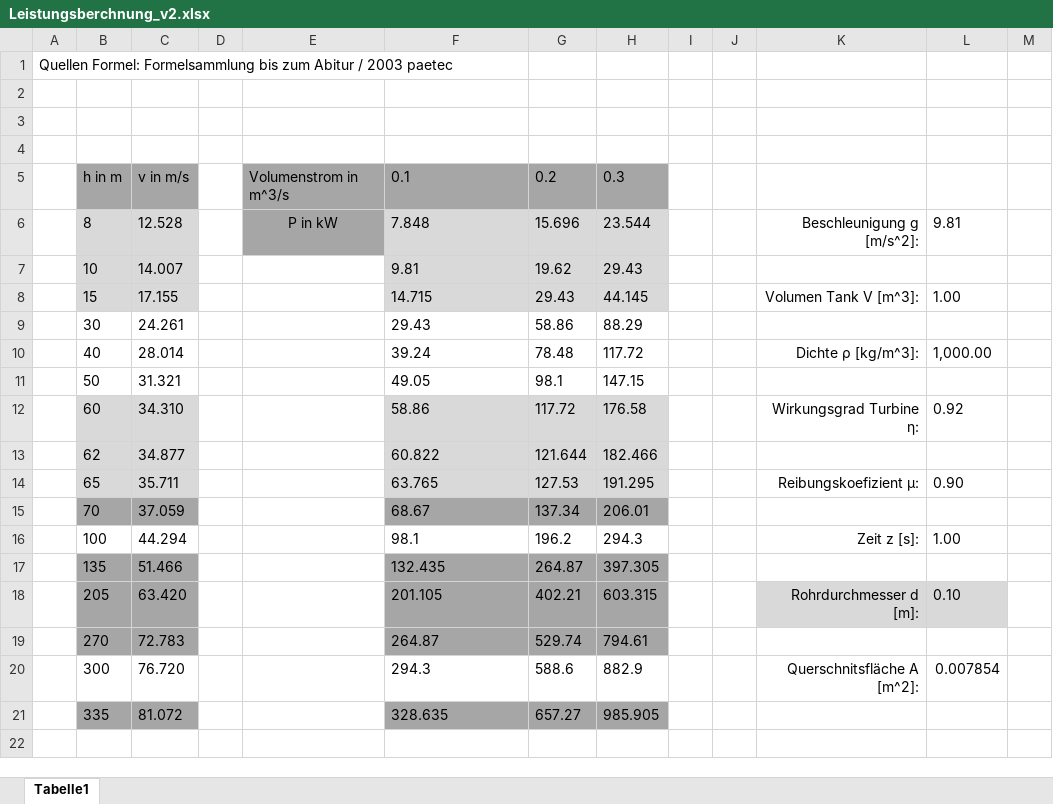
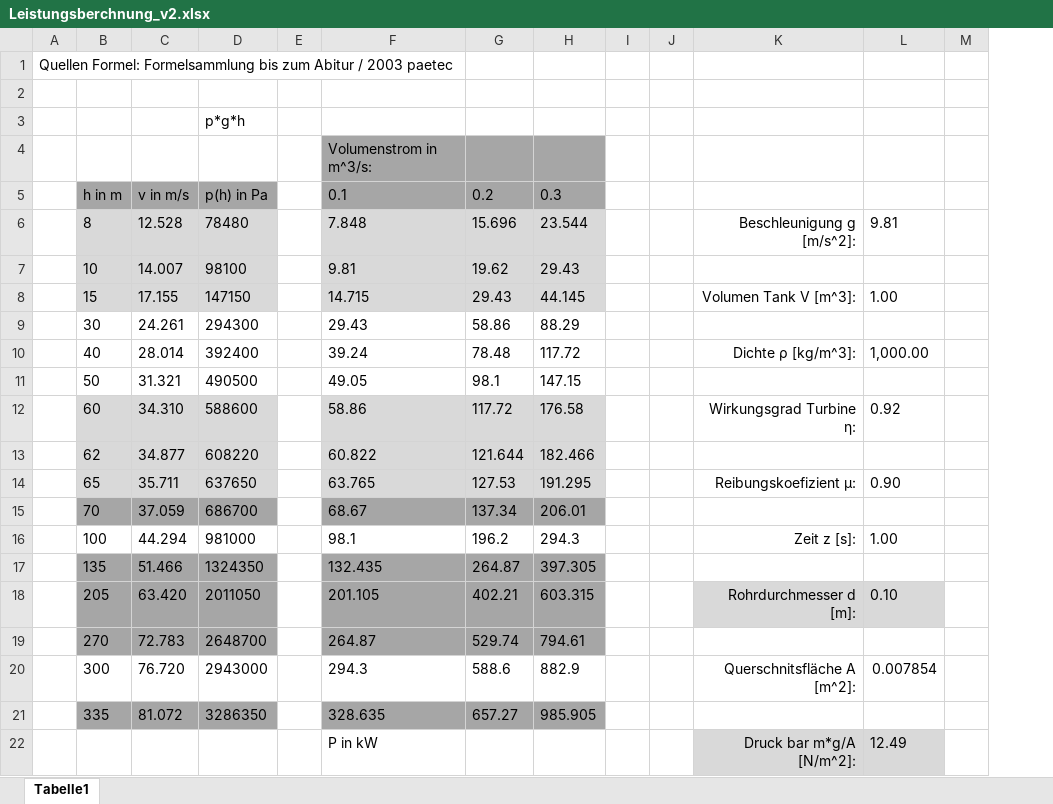
Before and after one commit to Swissmade41/Pro1, an Excel workbook: PflichtenheftTech/Ext_files/Leistungsberchnung_v2.xlsx, sheet Tabelle1, drawn as a sheet; only a part is shown; values as stored, in another font and other column widths than the file's, no borders; table styles not drawn; removed rows and columns are numbered as before the commit, all else as after; rows hold the shown columns only; the diff names each change by its address in the sheet, - before the commit and + after, or states it on an @@ line.

Commit message:
Hydrostatischer-/Druck hinzugefügt

```diff
--- a/PflichtenheftTech/Ext_files/Leistungsberchnung_v2.xlsx (sheet Tabelle1)
+++ b/PflichtenheftTech/Ext_files/Leistungsberchnung_v2.xlsx (sheet Tabelle1)
+column D, rows 3-21: p*g*h |  | p(h) in Pa | 78480 | 98100 | 147150 | 294300 | 392400 | 490500 | 588600 | 608220 | 637650 | 686700 | 981000 | 1324350 | 2011050 | 2648700 | 2943000 | 3286350
-column E, rows 5-6: Volumenstrom in m^3/s | P in kW
-F4: (empty)
+F4: Volumenstrom in m^3/s:
-F4:H4 fill: none
+F4:H4 fill: #A6A6A6
+row 22:  |  |  |  |  | P in kW |  |  |  |  | Druck bar m*g/A [N/m^2]: | 12.49
```
